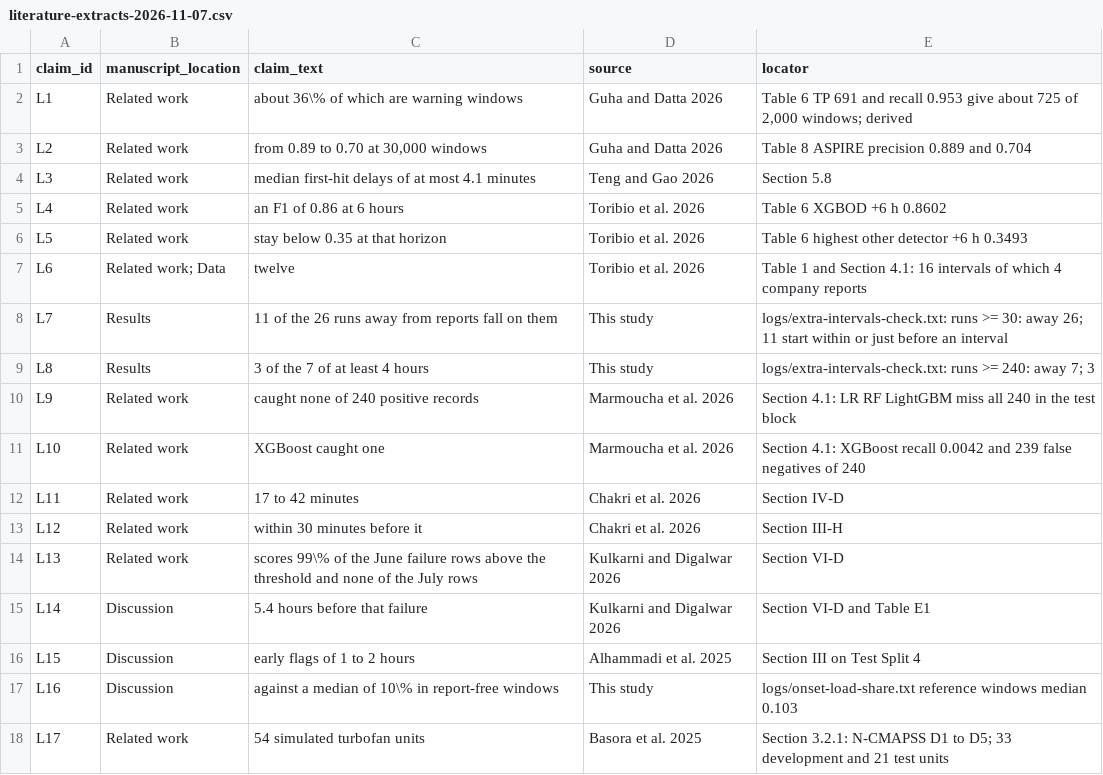
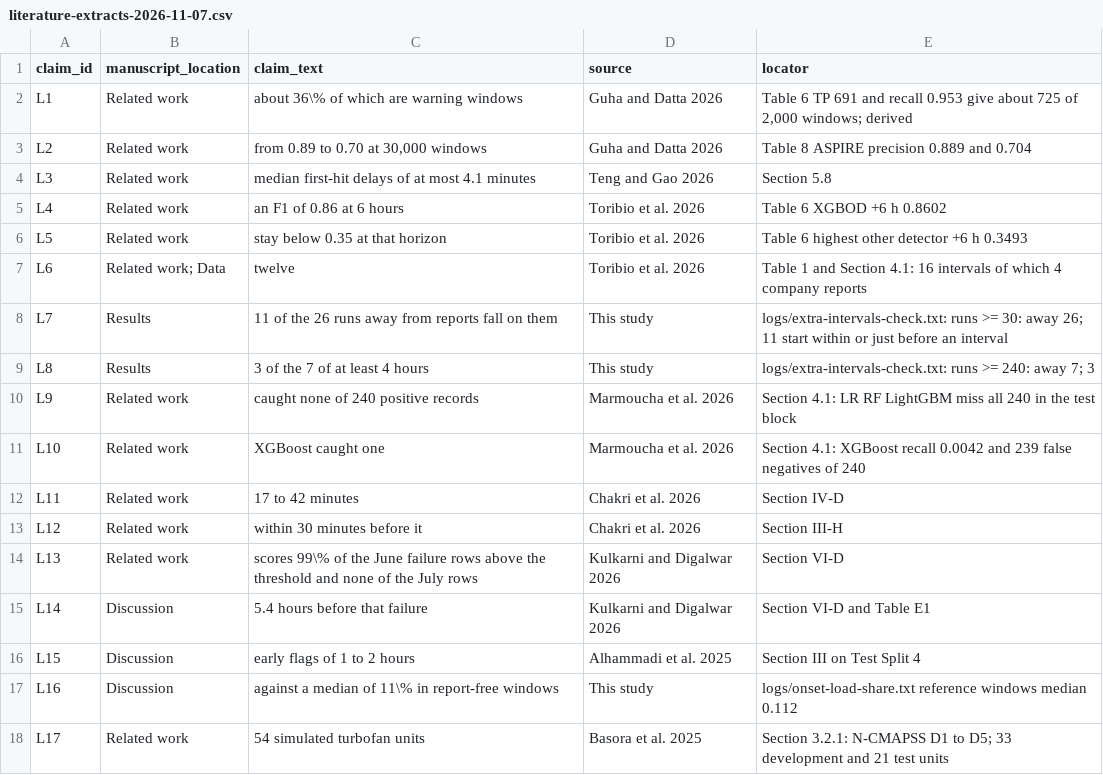
Before and after one commit to Mfana/MetroPT-3, a CSV file: study/2026-11-06-ress/provenance/literature-extracts-2026-11-07.csv, drawn as a sheet.

```diff
--- a/study/2026-11-06-ress/provenance/literature-extracts-2026-11-07.csv
+++ b/study/2026-11-06-ress/provenance/literature-extracts-2026-11-07.csv
@@ -16,3 +16,3 @@ L14,Discussion,5.4 hours before that failure,Kulkarni and Digalwar 2026,Section
 L15,Discussion,early flags of 1 to 2 hours,Alhammadi et al. 2025,Section III on Test Split 4
-L16,Discussion,against a median of 10\% in report-free windows,This study,logs/onset-load-share.txt reference windows median 0.103
+L16,Discussion,against a median of 11\% in report-free windows,This study,logs/onset-load-share.txt reference windows median 0.112
 L17,Related work,54 simulated turbofan units,Basora et al. 2025,Section 3.2.1: N-CMAPSS D1 to D5; 33 development and 21 test units
```
Also changed, not shown: study/2026-11-06-ress/submission-ress/claim-ledger.csv, study/2026-11-06-ress/tables/onset-load-share.csv, 6 other files.
